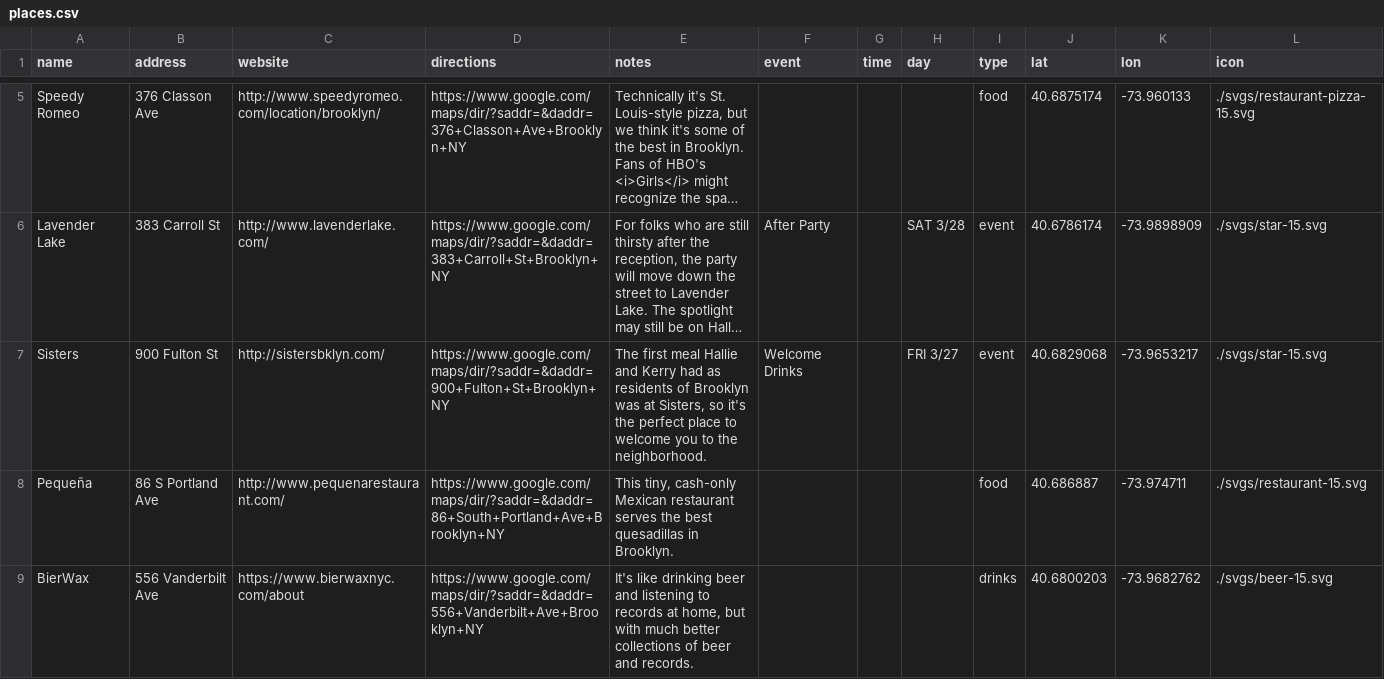
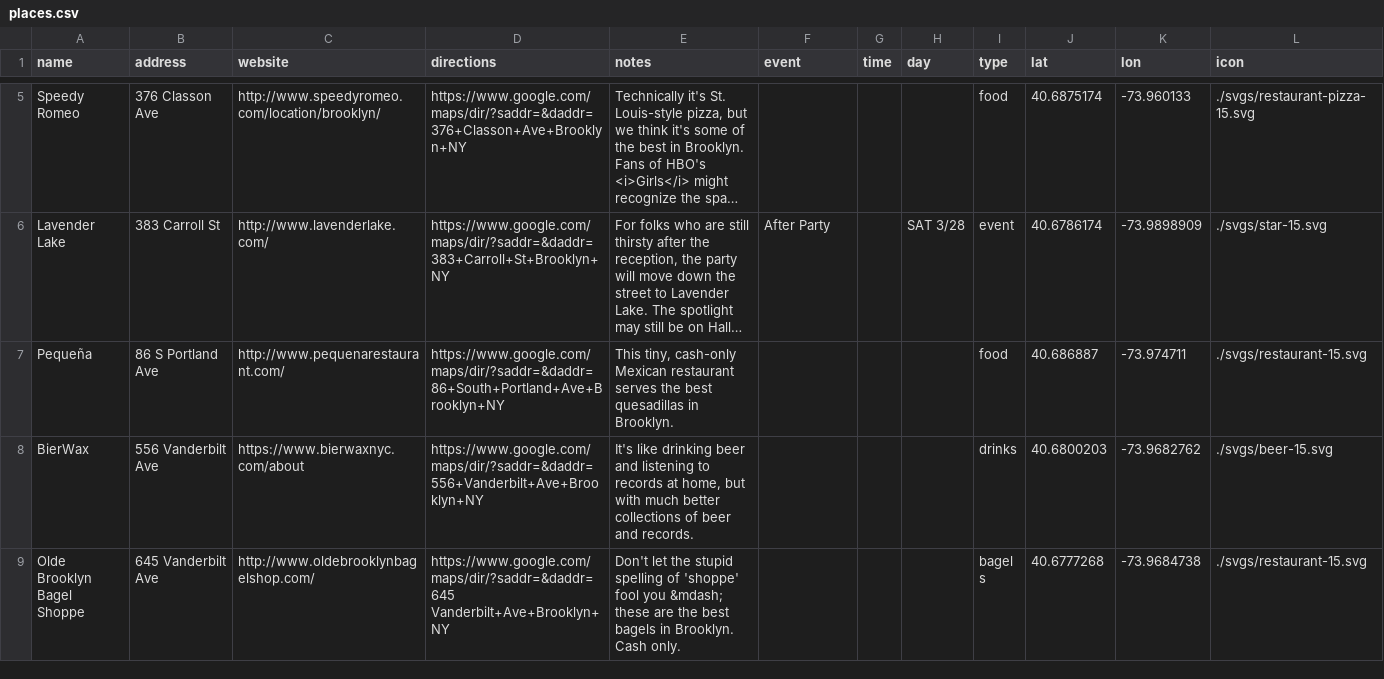
Before and after one commit to kerrygathers/weddingmap, a CSV file: data/places.csv, drawn as a sheet; only a part is shown, gaps mark what is left out; the shorter side is filled out with more unchanged rows; long unchanged cells end in …; the diff names each change by its address in the sheet, - before the commit and + after, or states it on an @@ line.

Commit message:
Delete Sisters from table

```diff
--- a/data/places.csv
+++ b/data/places.csv
-row 7: Sisters | 900 Fulton St | http://sistersbklyn.com/ | https://www.google.com/maps/dir/?saddr=&daddr=900+Fulton+St+Brooklyn+NY | The first meal Hallie and Kerry had as residents of Brooklyn was at Sisters, so it's the perfect place to welcome you to the neighborhood. | Welcome Drinks |  | FRI 3/27 | event | 40.6829068 | -73.9653217 | ./svgs/star-15.svg
```
Also changed, not shown: 1 other file.
